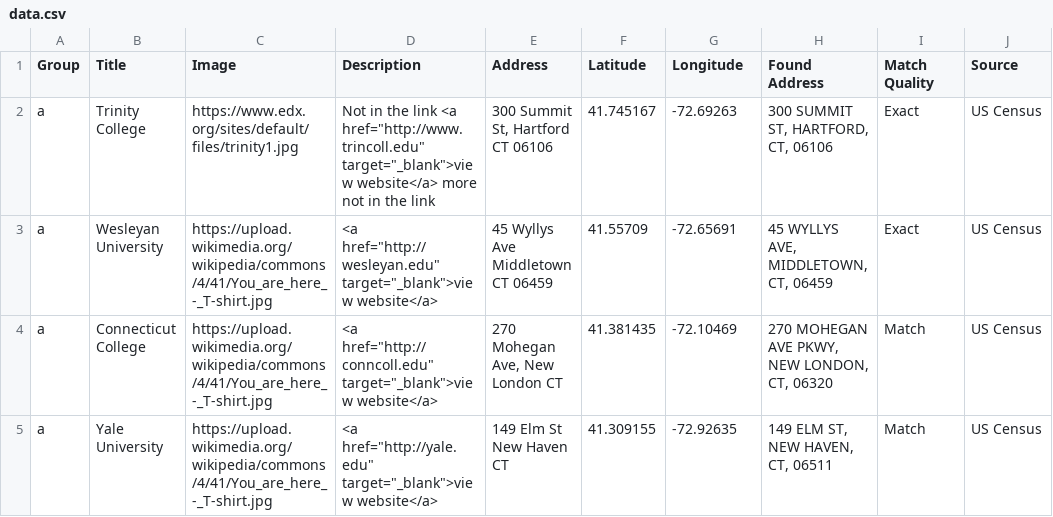
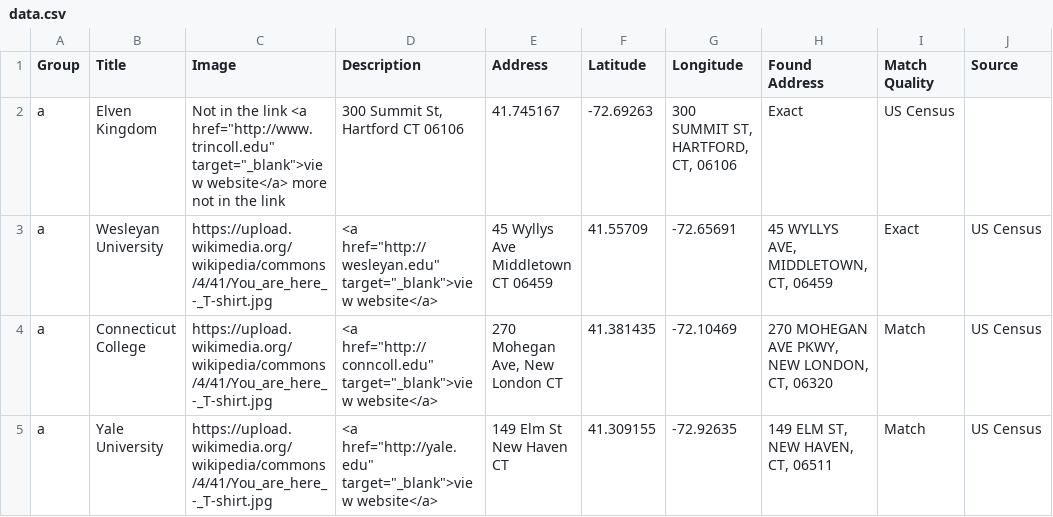
Before and after one commit to pgelbard/swimspots, a CSV file: data.csv, drawn as a sheet; only a part is shown.

Commit message:
Update data.csv

```diff
--- a/data.csv
+++ b/data.csv
@@ -1,3 +1,3 @@
 Group,Title,Image,Description,Address,Latitude,Longitude,Found Address,Match Quality,Source
-a,Trinity College,https://www.edx.org/sites/default/files/trinity1.jpg,"Not in the link <a href=""http://www.trincoll.edu"" target=""_blank"">view website</a> more not in the link","300 Summit St, Hartford CT 06106",41.745167,-72.69263,"300 SUMMIT ST, HARTFORD, CT, 06106",Exact,US Census
+a,Elven Kingdom,"Not in the link <a href=""http://www.trincoll.edu"" target=""_blank"">view website</a> more not in the link","300 Summit St, Hartford CT 06106",41.745167,-72.69263,"300 SUMMIT ST, HARTFORD, CT, 06106",Exact,US Census
 a,Wesleyan University,https://upload.wikimedia.org/wikipedia/commons/4/41/You_are_here_-_T-shirt.jpg,"<a href=""http://wesleyan.edu"" target=""_blank"">view website</a>",45 Wyllys Ave Middletown CT 06459,41.55709,-72.65691,"45 WYLLYS AVE, MIDDLETOWN, CT, 06459",Exact,US Census
```
